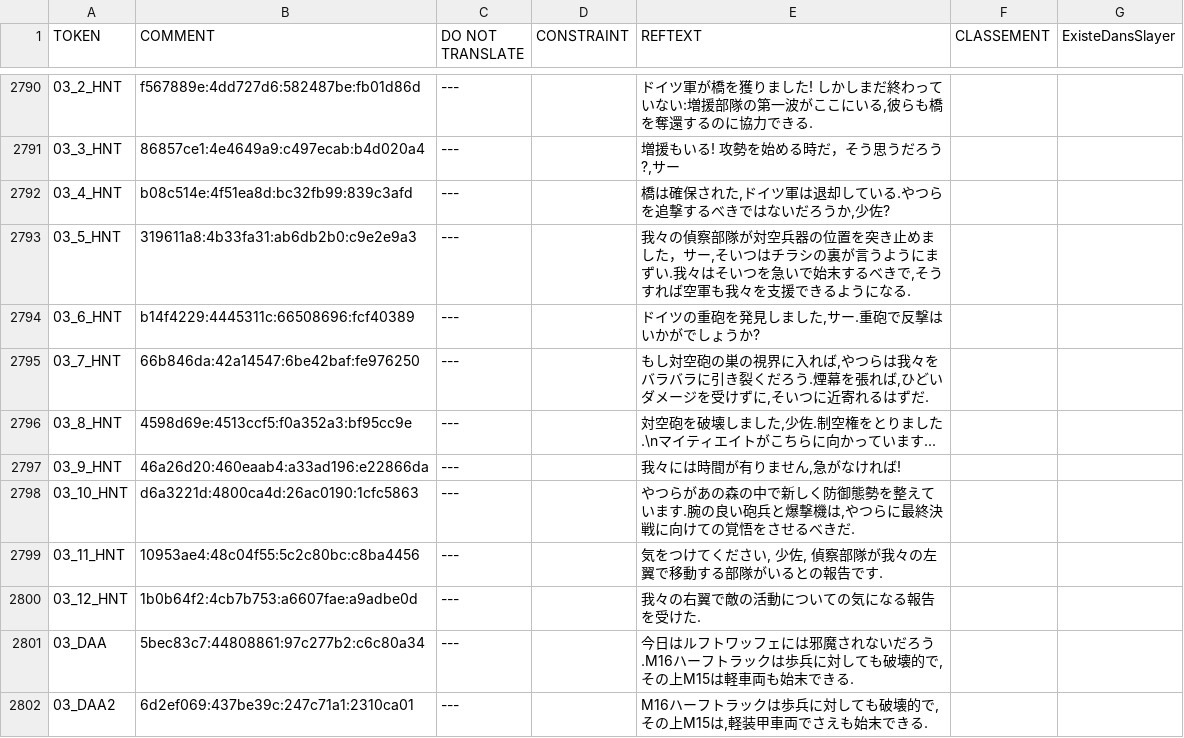
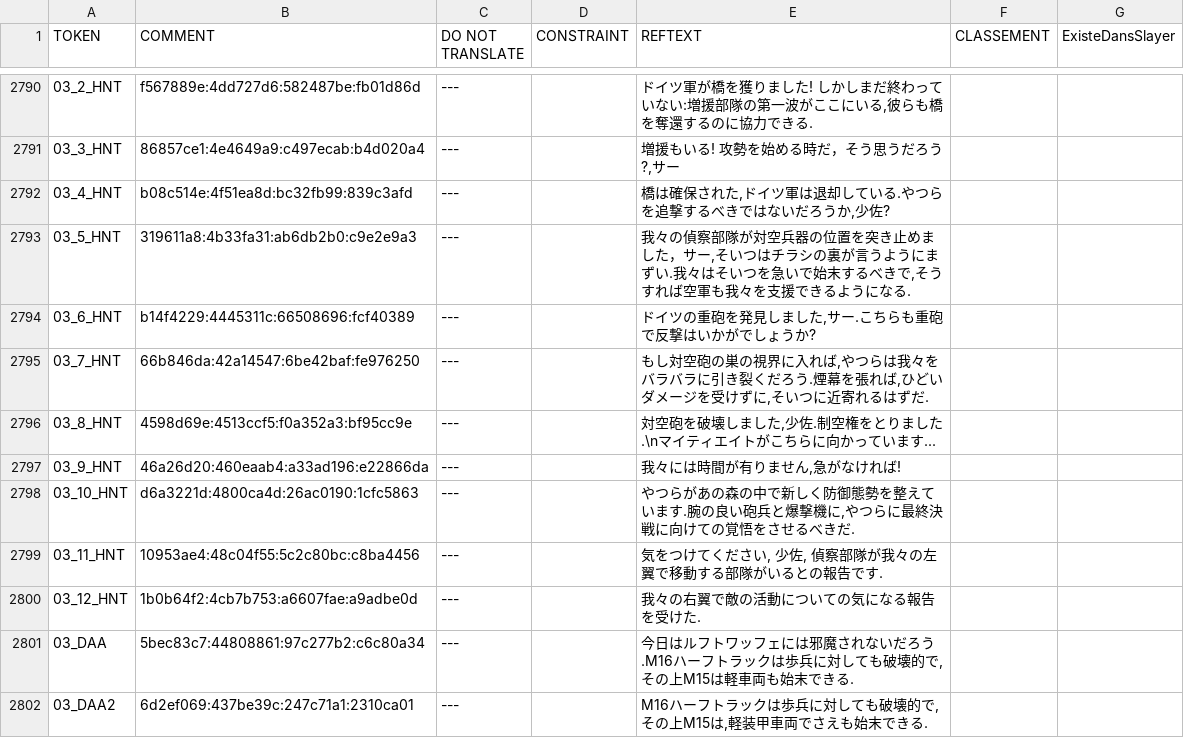
Before and after one commit to mononok/SDN44, a CSV file: MODDING.csv, drawn as a sheet; only a part is shown, gaps mark what is left out; the diff covers the shown part only.

```diff
--- a/MODDING.csv
+++ b/MODDING.csv
@@ -2793,3 +2793,3 @@
 "03_5_HNT";"319611a8:4b33fa31:ab6db2b0:c9e2e9a3";"---";;"我々の偵察部隊が対空兵器の位置を突き止めました，サー,そいつはチラシの裏が言うようにまずい.我々はそいつを急いで始末するべきで,そうすれば空軍も我々を支援できるようになる.";;
-"03_6_HNT";"b14f4229:4445311c:66508696:fcf40389";"---";;"ドイツの重砲を発見しました,サー.重砲で反撃はいかがでしょうか?";;
+"03_6_HNT";"b14f4229:4445311c:66508696:fcf40389";"---";;"ドイツの重砲を発見しました,サー.こちらも重砲で反撃はいかがでしょうか?";;
 "03_7_HNT";"66b846da:42a14547:6be42baf:fe976250";"---";;"もし対空砲の巣の視界に入れば,やつらは我々をバラバラに引き裂くだろう.煙幕を張れば,ひどいダメージを受けずに,そいつに近寄れるはずだ.";;
@@ -2797,3 +2797,3 @@
 "03_9_HNT";"46a26d20:460eaab4:a33ad196:e22866da";"---";;"我々には時間が有りません,急がなければ!";;
-"03_10_HNT";"d6a3221d:4800ca4d:26ac0190:1cfc5863";"---";;"やつらがあの森の中で新しく防御態勢を整えています.腕の良い砲兵と爆撃機は,やつらに最終決戦に向けての覚悟をさせるべきだ.";;
+"03_10_HNT";"d6a3221d:4800ca4d:26ac0190:1cfc5863";"---";;"やつらがあの森の中で新しく防御態勢を整えています.腕の良い砲兵と爆撃機に,やつらに最終決戦に向けての覚悟をさせるべきだ.";;
 "03_11_HNT";"10953ae4:48c04f55:5c2c80bc:c8ba4456";"---";;"気をつけてください, 少佐, 偵察部隊が我々の左翼で移動する部隊がいるとの報告です.";;
```
Also changed, not shown: 102 edited cells elsewhere in this file.
